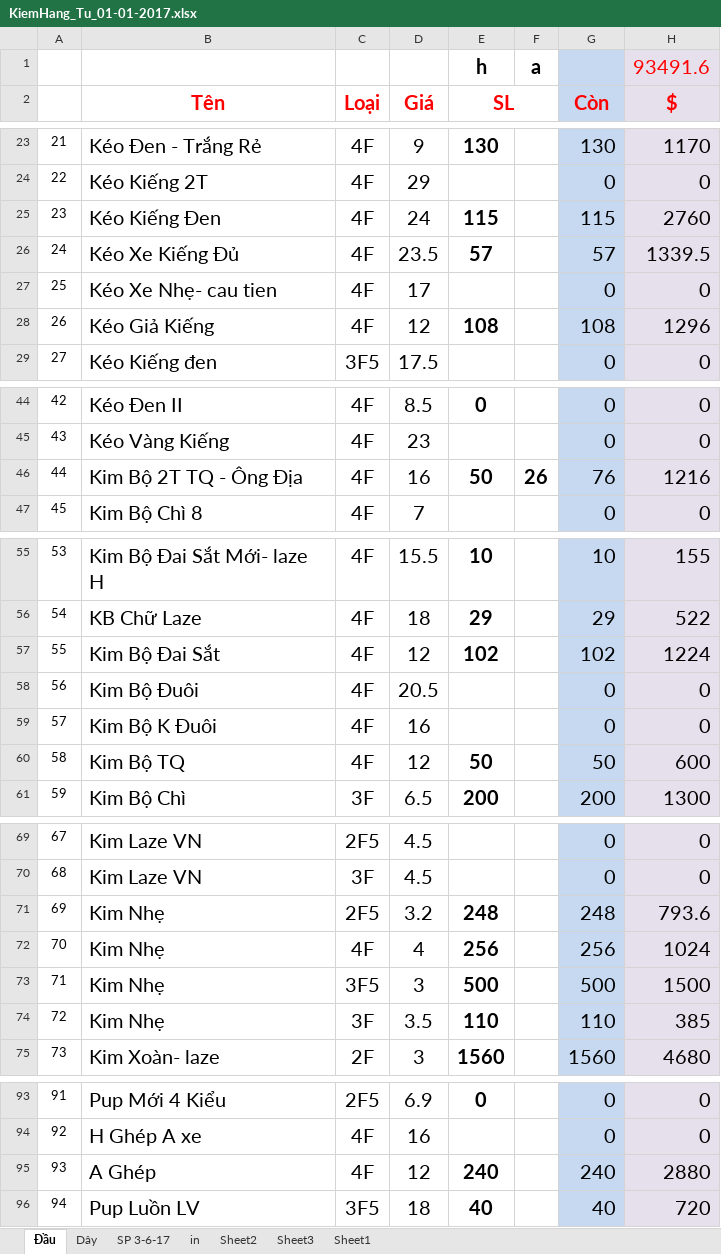
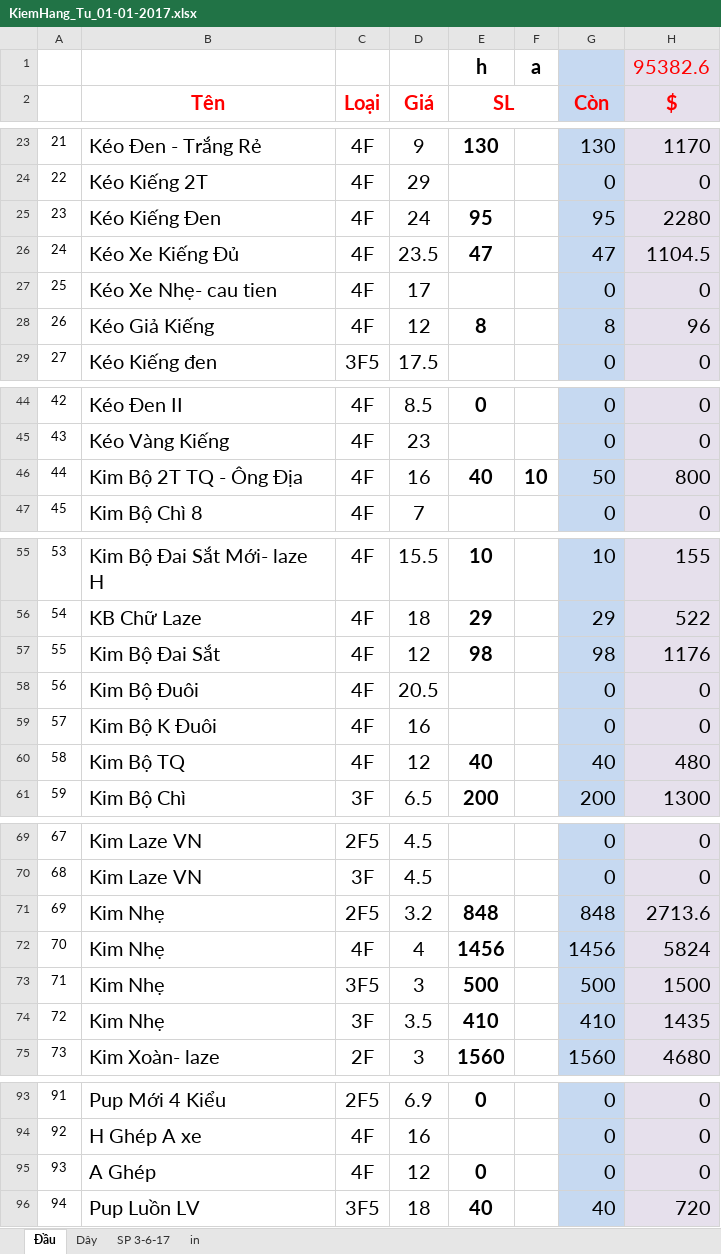
Before and after one commit to vipnat/QL_BanDayNit, an Excel workbook: KiemHangExcel/KiemHang_Tu_01-01-2017.xlsx, sheet Đầu, drawn as a sheet; only a part is shown, gaps mark what is left out; values as stored, in another font and other column widths than the file's, no borders; the diff covers the shown part only; the diff names each change by its address in the sheet, - before the commit and + after, or states it on an @@ line.

```diff
--- a/KiemHangExcel/KiemHang_Tu_01-01-2017.xlsx (sheet Đầu)
+++ b/KiemHangExcel/KiemHang_Tu_01-01-2017.xlsx (sheet Đầu)
-sheet tab: Sheet2
-sheet tab: Sheet3
-sheet tab: Sheet1
-H1 ($): 93491.6
+H1 ($): 95382.6
-E25 (SL): 115
+E25 (SL): 95
-G25 (Còn): 115
+G25 (Còn): 95
-H25 ($): 2760
+H25 ($): 2280
-E26 (SL): 57
+E26 (SL): 47
-G26 (Còn): 57
+G26 (Còn): 47
-H26 ($): 1339.5
+H26 ($): 1104.5
-E28 (SL): 108
+E28 (SL): 8
-G28 (Còn): 108
+G28 (Còn): 8
-H28 ($): 1296
+H28 ($): 96
-E46 (SL): 50
+E46 (SL): 40
-F46: 26
+F46: 10
-G46 (Còn): 76
+G46 (Còn): 50
-H46 ($): 1216
+H46 ($): 800
-E57 (SL): 102
+E57 (SL): 98
-G57 (Còn): 102
+G57 (Còn): 98
-H57 ($): 1224
+H57 ($): 1176
-E60 (SL): 50
+E60 (SL): 40
-G60 (Còn): 50
+G60 (Còn): 40
-H60 ($): 600
+H60 ($): 480
-E71 (SL): 248
+E71 (SL): 848
-G71 (Còn): 248
+G71 (Còn): 848
-H71 ($): 793.6
+H71 ($): 2713.6
-E72 (SL): 256
+E72 (SL): 1456
-G72 (Còn): 256
+G72 (Còn): 1456
-H72 ($): 1024
+H72 ($): 5824
-E74 (SL): 110
+E74 (SL): 410
-G74 (Còn): 110
+G74 (Còn): 410
-H74 ($): 385
+H74 ($): 1435
-E95 (SL): 240
+E95 (SL): 0
-G95 (Còn): 240
+G95 (Còn): 0
-H95 ($): 2880
+H95 ($): 0
```
Also changed, not shown: 3 edited cells elsewhere in this sheet, sheet SP 3-6-17, sheet in, sheet Dây, formulas that keep their value.
